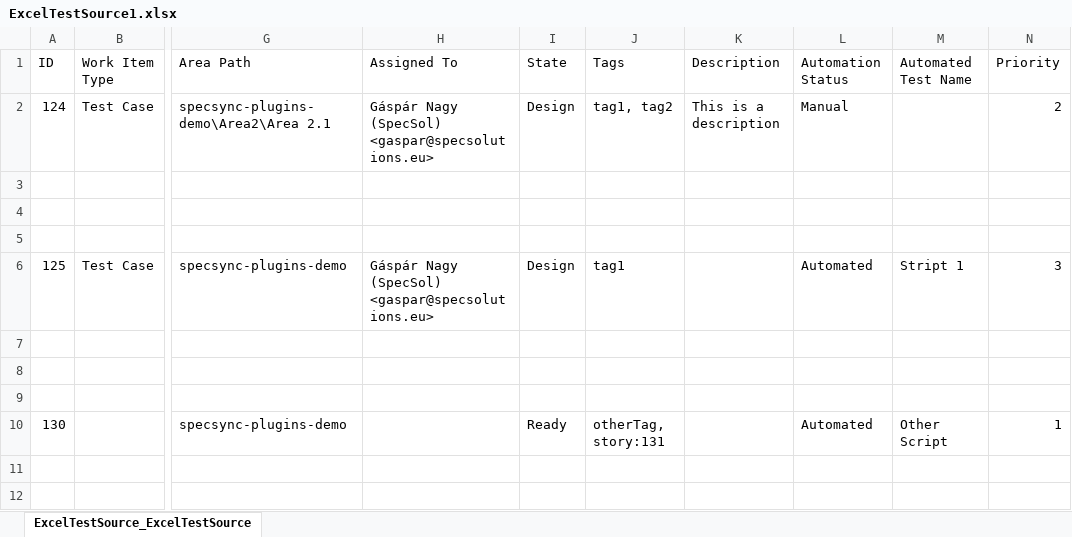
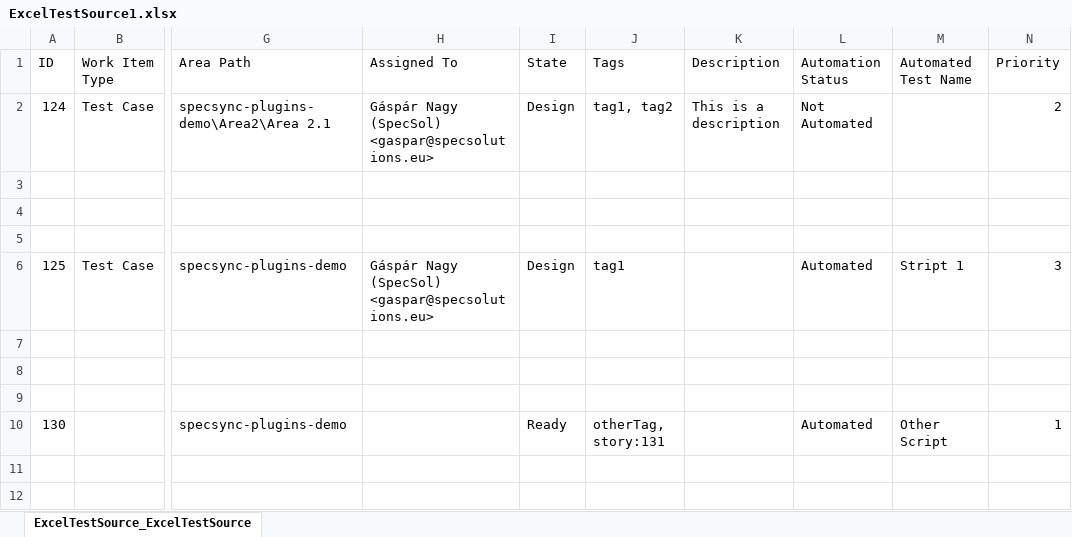
Before and after one commit to specsolutions/specsync-plugins, an Excel workbook: excel-test-source-plugin/SampleProject/ExcelTestSource1.xlsx, sheet ExcelTestSource_ExcelTestSource, drawn as a sheet; only a part is shown, gaps mark what is left out; values as stored, in another font and other column widths than the file's, no borders; table styles not drawn; the diff names each change by its address in the sheet, - before the commit and + after, or states it on an @@ line.

Commit message:
fix filter criteria for automated tests

```diff
--- a/excel-test-source-plugin/SampleProject/ExcelTestSource1.xlsx (sheet ExcelTestSource_ExcelTestSource)
+++ b/excel-test-source-plugin/SampleProject/ExcelTestSource1.xlsx (sheet ExcelTestSource_ExcelTestSource)
-L2 (Automation Status): Manual
+L2 (Automation Status): Not Automated
```
Also changed, not shown: 1 other file.
